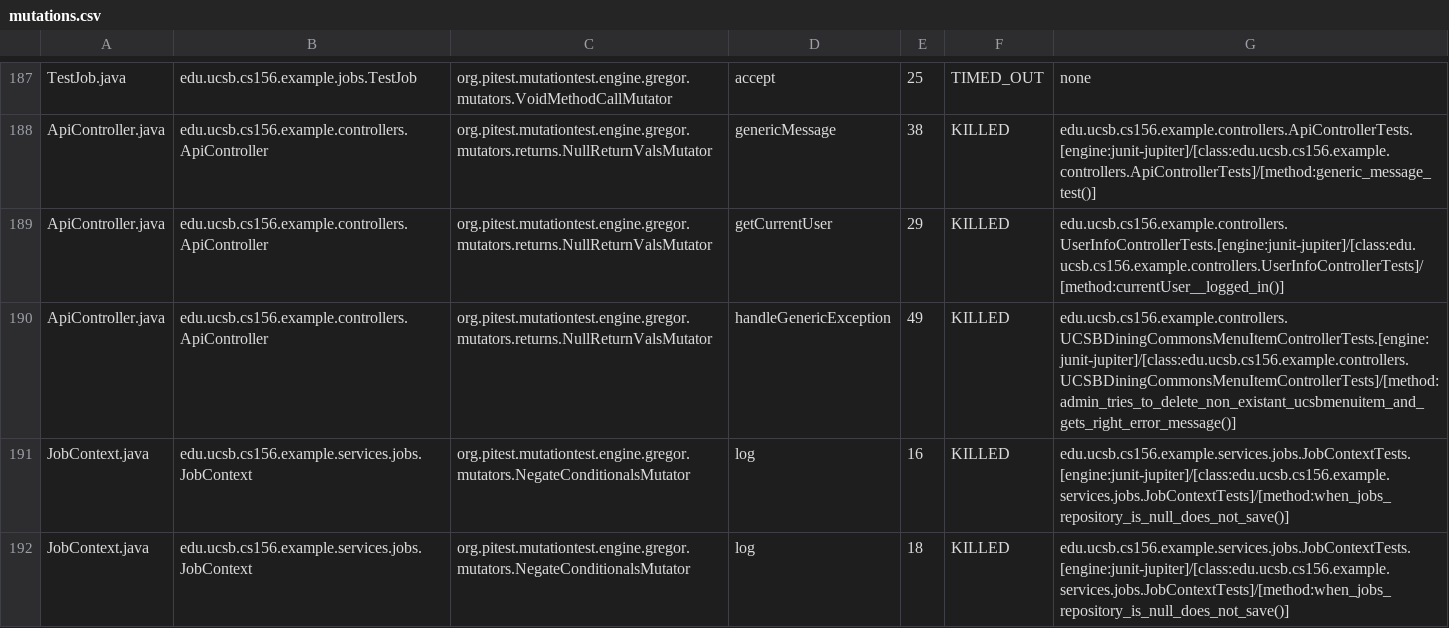
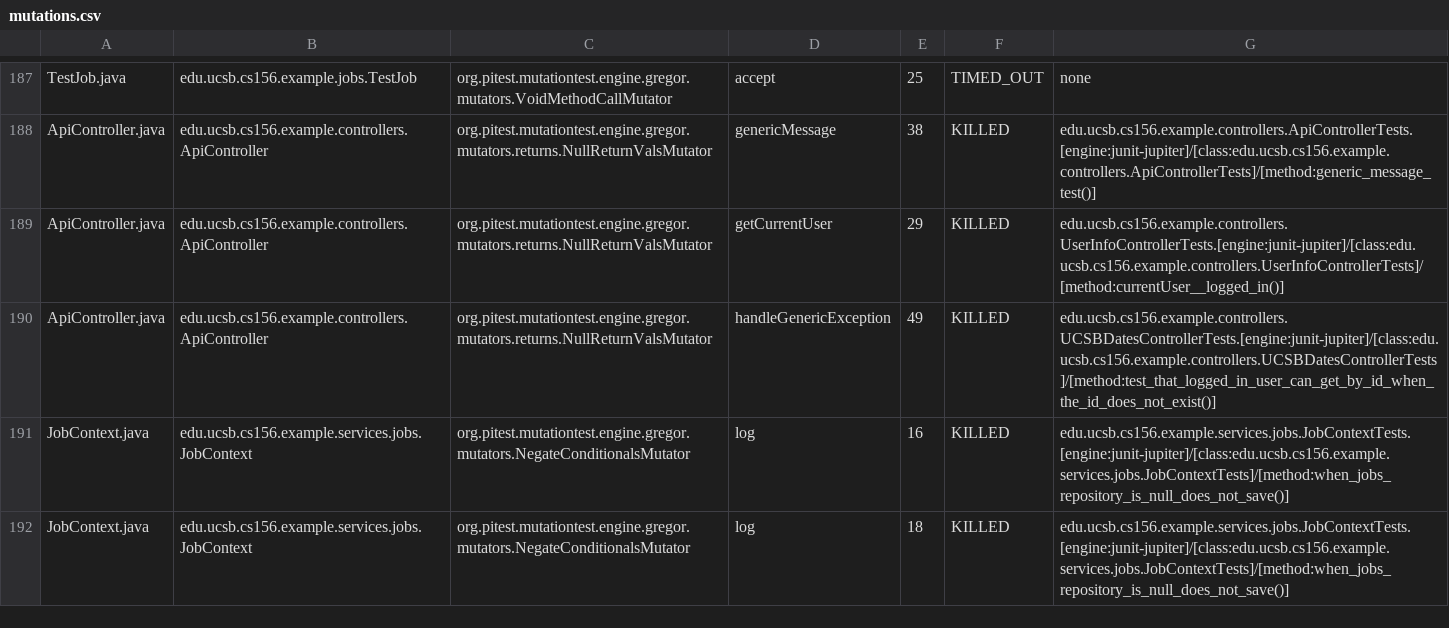
Before and after one commit to ucsb-cs156-s25/team02-s25-01, a CSV file: prs/95/pitest/mutations.csv, drawn as a sheet; only a part is shown, gaps mark what is left out.

Commit message:
Deploying to gh-pages from @ ucsb-cs156-s25/team02-s25-01@580f438d6418fbb334b890a799d63bbc403873db 🚀

```diff
--- a/prs/95/pitest/mutations.csv
+++ b/prs/95/pitest/mutations.csv
@@ -189,3 +189,3 @@ ApiController.java,edu.ucsb.cs156.example.controllers.ApiController,org.pitest.m
 ApiController.java,edu.ucsb.cs156.example.controllers.ApiController,org.pitest.mutationtest.engine.gregor.mutators.returns.NullReturnValsMutator,getCurrentUser,29,KILLED,edu.ucsb.cs156.example.controllers.UserInfoControllerTests.[engine:junit-jupiter]/[class:edu.ucsb.cs156.example.controllers.UserInfoControllerTests]/[method:currentUser__logged_in()]
-ApiController.java,edu.ucsb.cs156.example.controllers.ApiController,org.pitest.mutationtest.engine.gregor.mutators.returns.NullReturnValsMutator,handleGenericException,49,KILLED,edu.ucsb.cs156.example.controllers.UCSBDiningCommonsMenuItemControllerTests.[engine:junit-jupiter]/[class:edu.ucsb.cs156.example.controllers.UCSBDiningCommonsMenuItemControllerTests]/[method:admin_tries_to_delete_non_existant_ucsbmenuitem_and_gets_right_error_message()]
+ApiController.java,edu.ucsb.cs156.example.controllers.ApiController,org.pitest.mutationtest.engine.gregor.mutators.returns.NullReturnValsMutator,handleGenericException,49,KILLED,edu.ucsb.cs156.example.controllers.UCSBDatesControllerTests.[engine:junit-jupiter]/[class:edu.ucsb.cs156.example.controllers.UCSBDatesControllerTests]/[method:test_that_logged_in_user_can_get_by_id_when_the_id_does_not_exist()]
 JobContext.java,edu.ucsb.cs156.example.services.jobs.JobContext,org.pitest.mutationtest.engine.gregor.mutators.NegateConditionalsMutator,log,16,KILLED,edu.ucsb.cs156.example.services.jobs.JobContextTests.[engine:junit-jupiter]/[class:edu.ucsb.cs156.example.services.jobs.JobContextTests]/[method:when_jobs_repository_is_null_does_not_save()]
```
Also changed, not shown: 21 other files.
